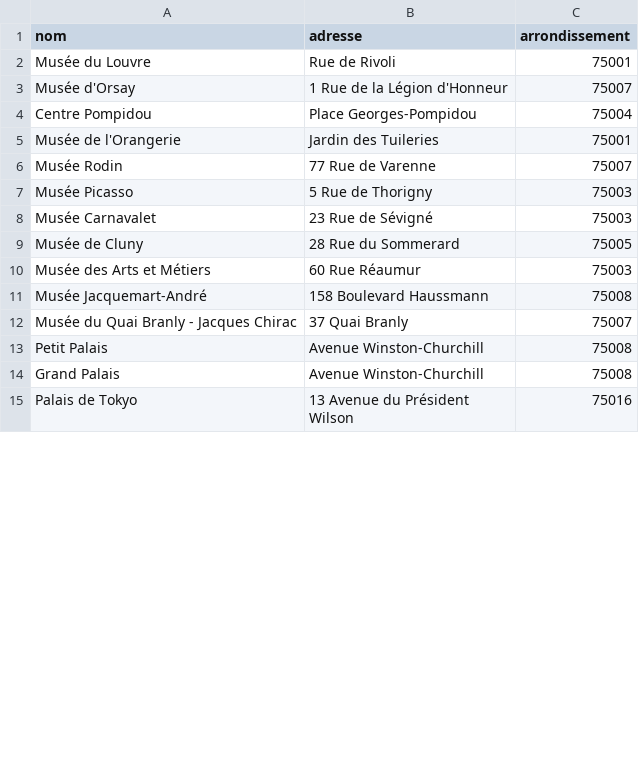
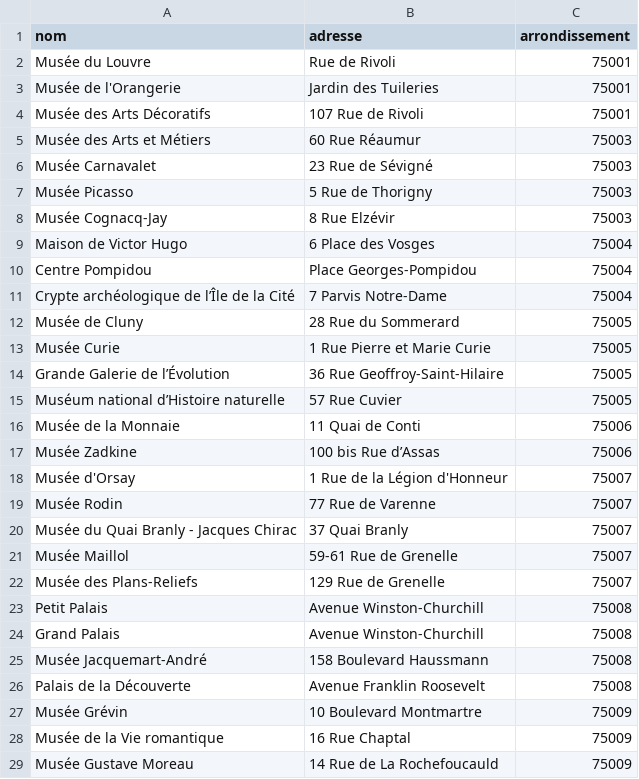
Before and after one commit to SeaJayEm/docs_formation, a CSV file: musees.csv, drawn as a sheet; only a part is shown; the shorter side is filled out with more unchanged rows; the diff covers the shown part only.

Commit message:
Update musees.csv with new museum entries
Added new museums and updated existing entries in the CSV file.

```diff
--- a/musees.csv
+++ b/musees.csv
@@ -2,13 +2,28 @@ nom;adresse;arrondissement
 Musée du Louvre;Rue de Rivoli;75001
+Musée de l'Orangerie;Jardin des Tuileries;75001
+Musée des Arts Décoratifs;107 Rue de Rivoli;75001
+Musée des Arts et Métiers;60 Rue Réaumur;75003
+Musée Carnavalet;23 Rue de Sévigné;75003
+Musée Picasso;5 Rue de Thorigny;75003
+Musée Cognacq-Jay;8 Rue Elzévir;75003
+Maison de Victor Hugo;6 Place des Vosges;75004
+Centre Pompidou;Place Georges-Pompidou;75004
+Crypte archéologique de l’Île de la Cité;7 Parvis Notre-Dame;75004
+Musée de Cluny;28 Rue du Sommerard;75005
+Musée Curie;1 Rue Pierre et Marie Curie;75005
+Grande Galerie de l’Évolution;36 Rue Geoffroy-Saint-Hilaire;75005
+Muséum national d’Histoire naturelle;57 Rue Cuvier;75005
+Musée de la Monnaie;11 Quai de Conti;75006
+Musée Zadkine;100 bis Rue d’Assas;75006
 Musée d'Orsay;1 Rue de la Légion d'Honneur;75007
-Centre Pompidou;Place Georges-Pompidou;75004
-Musée de l'Orangerie;Jardin des Tuileries;75001
 Musée Rodin;77 Rue de Varenne;75007
-Musée Picasso;5 Rue de Thorigny;75003
-Musée Carnavalet;23 Rue de Sévigné;75003
-Musée de Cluny;28 Rue du Sommerard;75005
-Musée des Arts et Métiers;60 Rue Réaumur;75003
-Musée Jacquemart-André;158 Boulevard Haussmann;75008
 Musée du Quai Branly - Jacques Chirac;37 Quai Branly;75007
+Musée Maillol;59-61 Rue de Grenelle;75007
+Musée des Plans-Reliefs;129 Rue de Grenelle;75007
 Petit Palais;Avenue Winston-Churchill;75008
 Grand Palais;Avenue Winston-Churchill;75008
+Musée Jacquemart-André;158 Boulevard Haussmann;75008
+Palais de la Découverte;Avenue Franklin Roosevelt;75008
+Musée Grévin;10 Boulevard Montmartre;75009
+Musée de la Vie romantique;16 Rue Chaptal;75009
+Musée Gustave Moreau;14 Rue de La Rochefoucauld;75009
```
Also changed, not shown: 10 added rows, 1 removed row and 2 moved rows elsewhere in this file.
